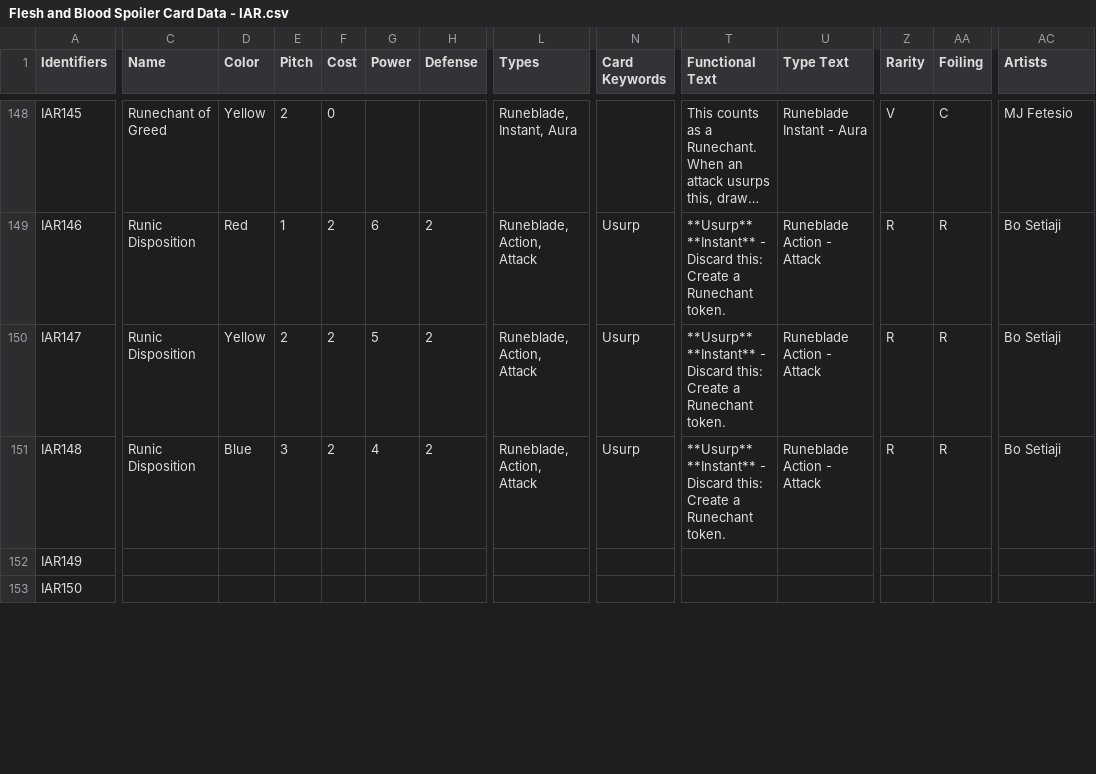
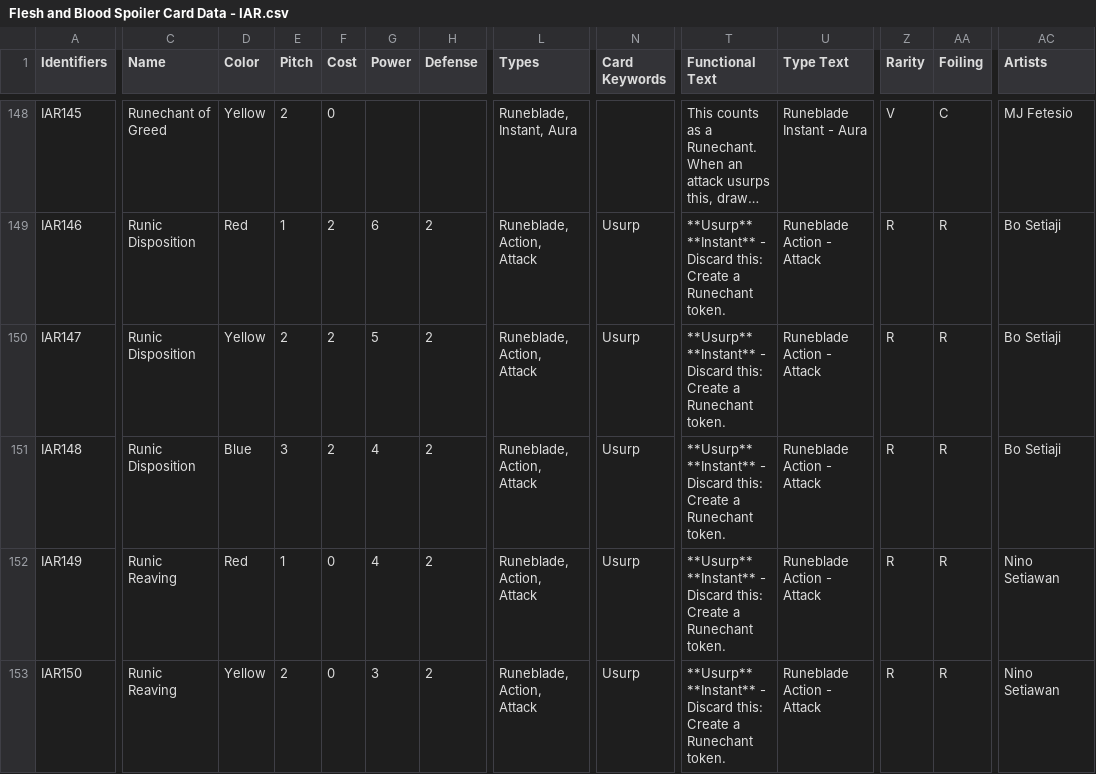
Before and after one commit to fabrary/cards, a CSV file: packages/cards/scripts/Spoiled/Flesh and Blood Spoiler Card Data - IAR.csv, drawn as a sheet; only a part is shown, gaps mark what is left out; long unchanged cells end in …; ↵ is a line break in a cell; the diff covers the shown part only; the diff names each change by its address in the sheet, - before the commit and + after, or states it on an @@ line.

Commit message:
add cards

```diff
--- a/packages/cards/scripts/Spoiled/Flesh and Blood Spoiler Card Data - IAR.csv
+++ b/packages/cards/scripts/Spoiled/Flesh and Blood Spoiler Card Data - IAR.csv
-C152:C153 (Name): (empty)
+C152:C153 (Name): Runic Reaving
-D152 (Color): (empty)
+D152 (Color): Red
-E152 (Pitch): (empty)
+E152 (Pitch): 1
-F152:F153 (Cost): (empty)
+F152:F153 (Cost): 0
-G152 (Power): (empty)
+G152 (Power): 4
-H152:H153 (Defense): (empty)
+H152:H153 (Defense): 2
-L152:L153 (Types): (empty)
+L152:L153 (Types): Runeblade, Action, Attack
-N152:N153 (Card Keywords): (empty)
+N152:N153 (Card Keywords): Usurp
-T152:T153 (Functional Text): (empty)
+T152:T153 (Functional Text): **Usurp** ↵ **Instant** - Discard this: Create a Runechant token.
-U152:U153 (Type Text): (empty)
+U152:U153 (Type Text): Runeblade Action - Attack
-Z152:Z153 (Rarity): (empty)
+Z152:Z153 (Rarity): R
-AA152:AA153 (Foiling): (empty)
+AA152:AA153 (Foiling): R
-AC152:AC153 (Artists): (empty)
+AC152:AC153 (Artists): Nino Setiawan
-D153 (Color): (empty)
+D153 (Color): Yellow
-E153 (Pitch): (empty)
+E153 (Pitch): 2
-G153 (Power): (empty)
+G153 (Power): 3
```
Also changed, not shown: 53 edited cells elsewhere in this file, packages/cards/scripts/Spoiled/Flesh and Blood Spoiler Card Data - Promos.csv, 7 other files.
